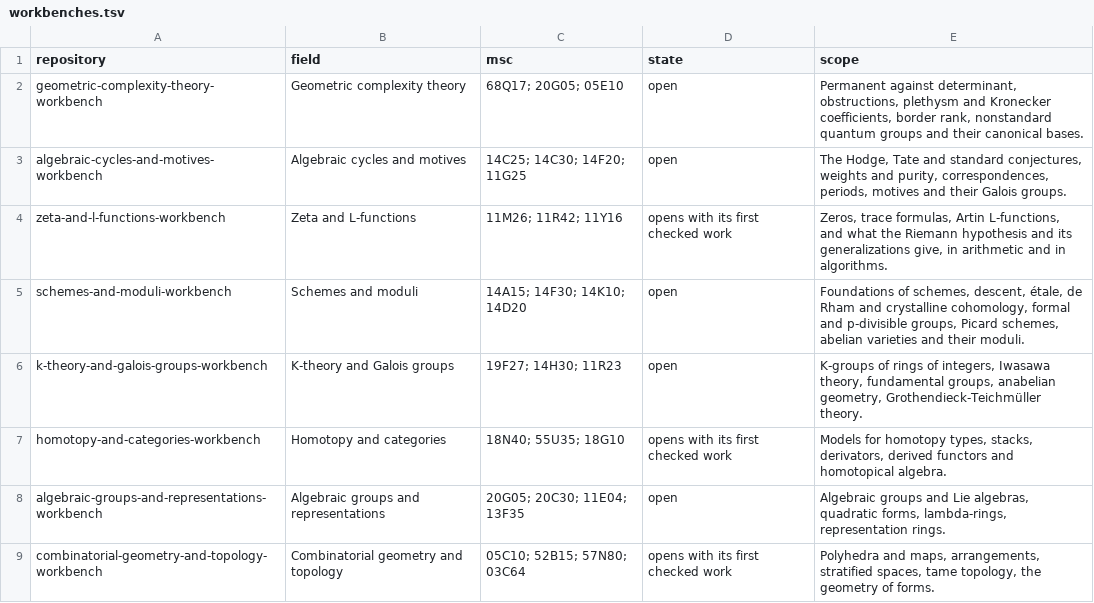
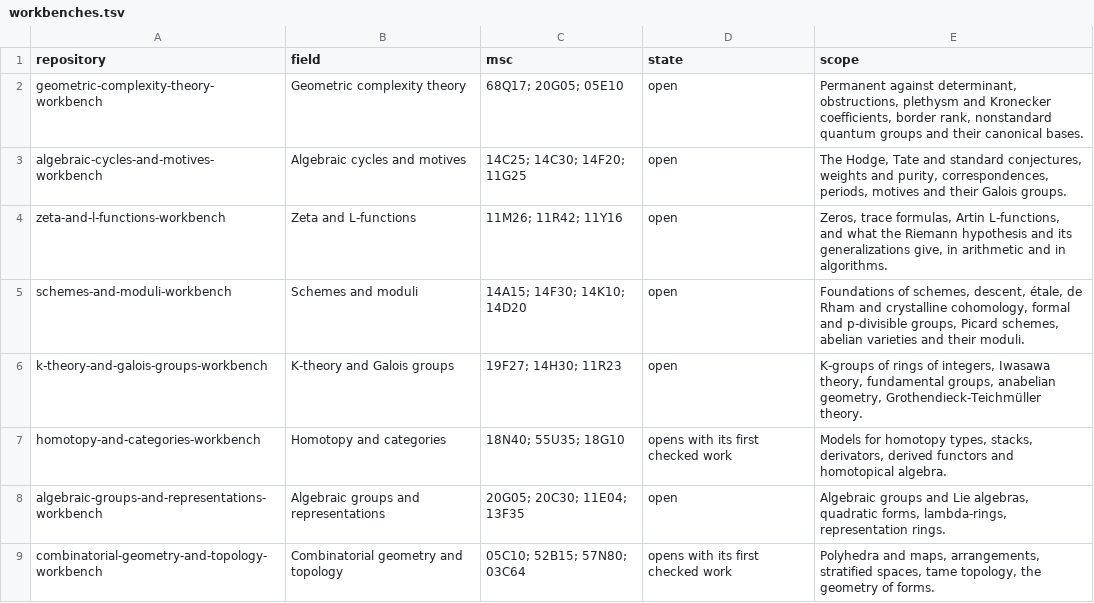
Before and after one commit to KokunoYumeto/mathematics-workbenches, a TSV file: registry/workbenches.tsv, drawn as a sheet.

```diff
--- a/registry/workbenches.tsv
+++ b/registry/workbenches.tsv
@@ -3,3 +3,3 @@ geometric-complexity-theory-workbench	Geometric complexity theory	68Q17; 20G05;
 algebraic-cycles-and-motives-workbench	Algebraic cycles and motives	14C25; 14C30; 14F20; 11G25	open	The Hodge, Tate and standard conjectures, weights and purity, correspondences, periods, motives and their Galois groups.
-zeta-and-l-functions-workbench	Zeta and L-functions	11M26; 11R42; 11Y16	opens with its first checked work	Zeros, trace formulas, Artin L-functions, and what the Riemann hypothesis and its generalizations give, in arithmetic and in algorithms.
+zeta-and-l-functions-workbench	Zeta and L-functions	11M26; 11R42; 11Y16	open	Zeros, trace formulas, Artin L-functions, and what the Riemann hypothesis and its generalizations give, in arithmetic and in algorithms.
 schemes-and-moduli-workbench	Schemes and moduli	14A15; 14F30; 14K10; 14D20	open	Foundations of schemes, descent, étale, de Rham and crystalline cohomology, formal and p-divisible groups, Picard schemes, abelian varieties and their moduli.
```
Also changed, not shown: registry/works.tsv, 1 other file.
